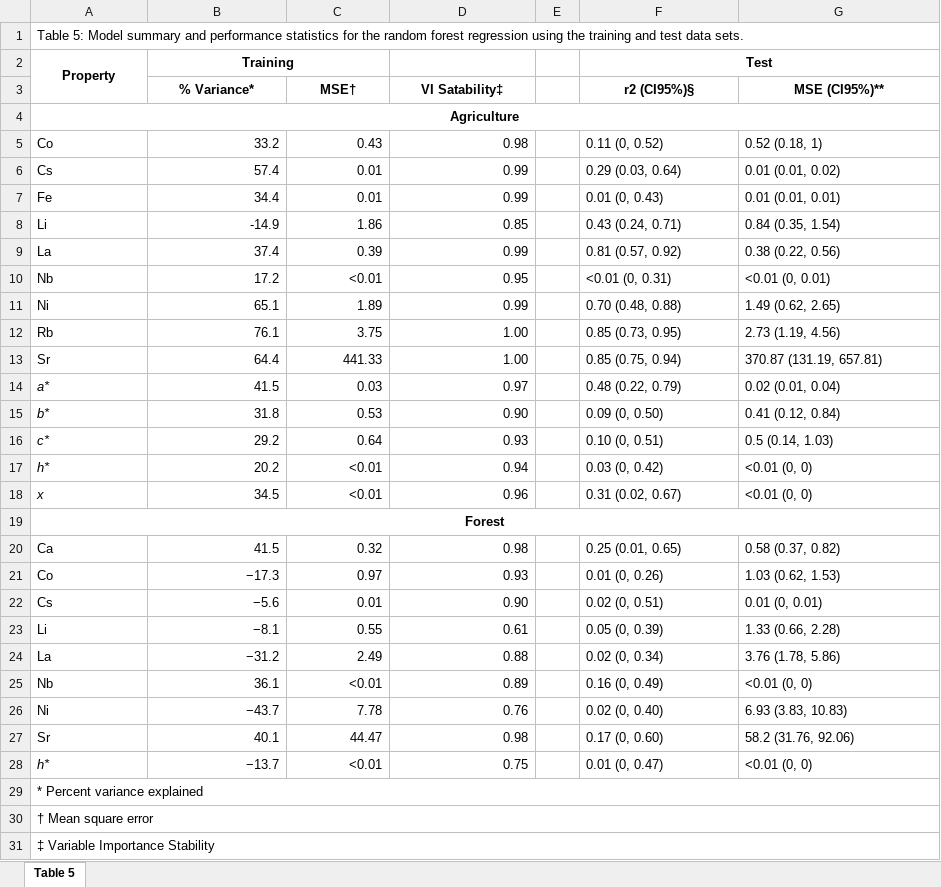
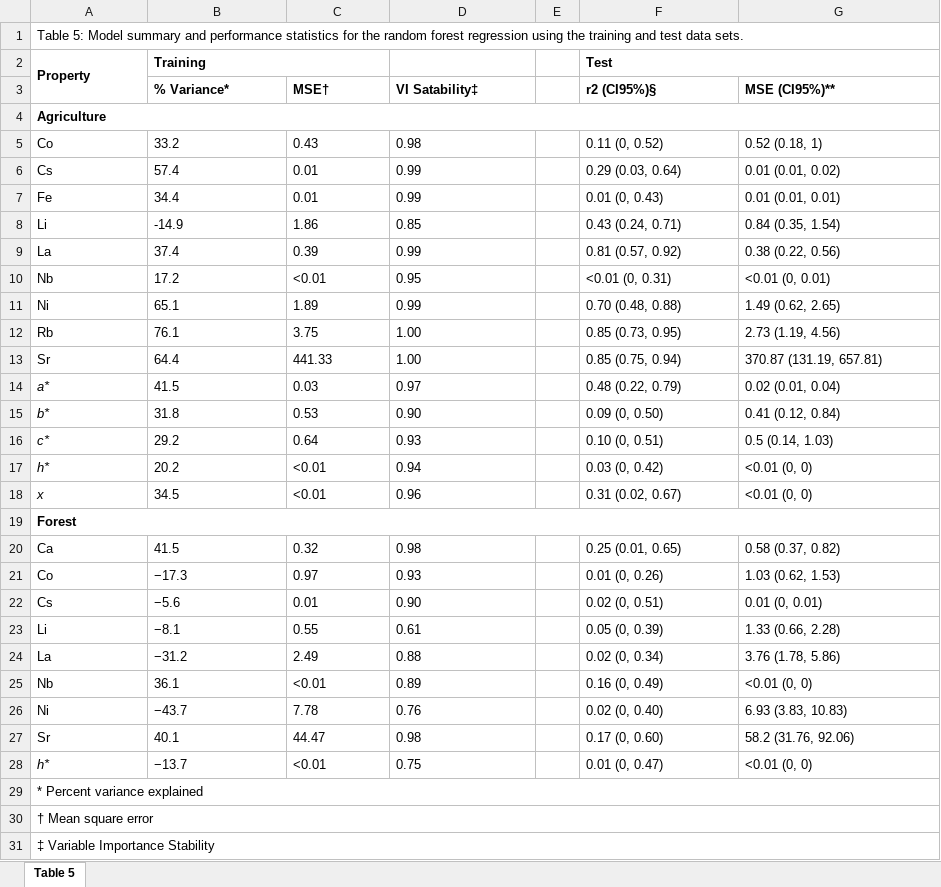
Before and after one commit to alex-koiter/terrain-attributes, an Excel workbook: Submission/Table 5.xlsx, sheet Table 5, drawn as a sheet; only a part is shown; values as stored, in another font and other column widths than the file's, no borders; the diff names each change by its address in the sheet, - before the commit and + after, or states it on an @@ line.

```diff
--- a/Submission/Table 5.xlsx (sheet Table 5)
+++ b/Submission/Table 5.xlsx (sheet Table 5)
-A2:B2 alignment: center
+A2:B2 alignment: left
-F2 alignment: center
+F2 alignment: left
-B3:D3 alignment: center
+B3:D3 alignment: left
-F3:G3 alignment: center
+F3:G3 alignment: left
-A4 alignment: center
+A4 alignment: left
-B5:D18 alignment: right
+B5:D18 alignment: left
-A19 alignment: center
+A19 alignment: left
-B20:D28 alignment: right
+B20:D28 alignment: left
```
Also changed, not shown: Submission/Table 2.xlsx, Submission/Table 3.xlsx, 15 other files.
